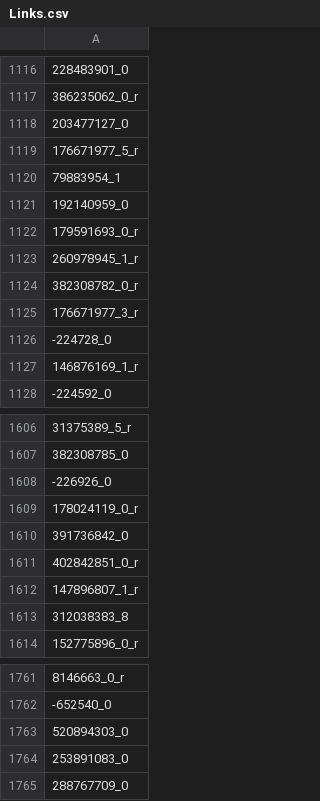
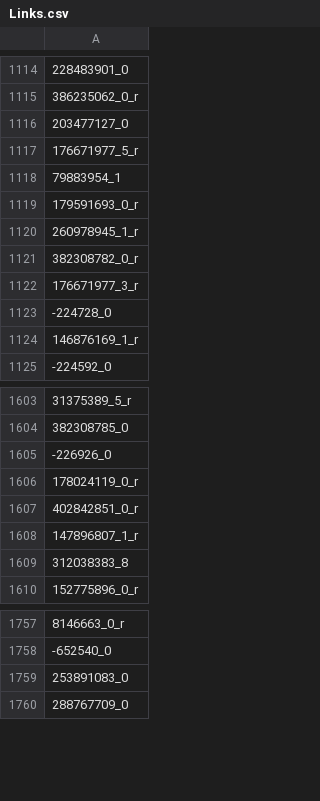
Before and after one commit to VKrau/MatSim2SUMO, a CSV file: Links.csv, drawn as a sheet; only a part is shown, gaps mark what is left out; the diff covers the shown part only.

```diff
--- a/Links.csv
+++ b/Links.csv
@@ -1120,3 +1118,2 @@
 79883954_1
-192140959_0
 179591693_0_r
@@ -1609,3 +1606,2 @@
 178024119_0_r
-391736842_0
 402842851_0_r
@@ -1762,3 +1758,2 @@
 -652540_0
-520894303_0
 253891083_0
```
Also changed, not shown: 2 removed rows and 4 moved rows elsewhere in this file, 5 other files.
